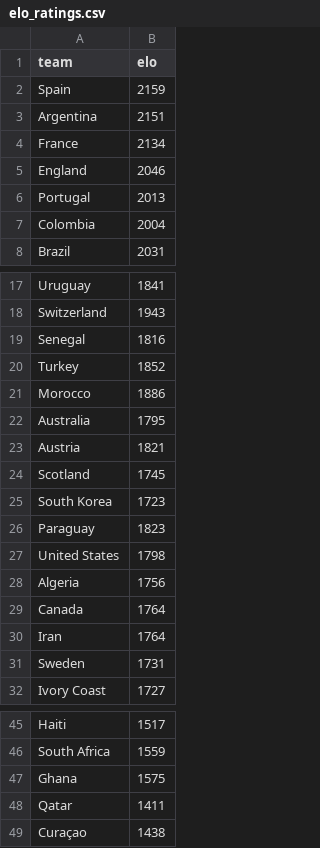
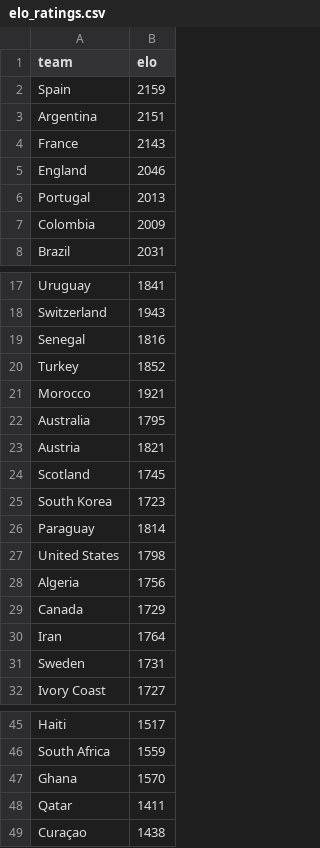
Before and after one commit to Ricosaur/worldcup-sim, a CSV file: data/elo_ratings.csv, drawn as a sheet; only a part is shown, gaps mark what is left out.

```diff
--- a/data/elo_ratings.csv
+++ b/data/elo_ratings.csv
@@ -3,6 +3,6 @@ Spain,2159
 Argentina,2151
-France,2134
+France,2143
 England,2046
 Portugal,2013
-Colombia,2004
+Colombia,2009
 Brazil,2031
@@ -20,3 +20,3 @@ Senegal,1816
 Turkey,1852
-Morocco,1886
+Morocco,1921
 Australia,1795
@@ -25,6 +25,6 @@ Scotland,1745
 South Korea,1723
-Paraguay,1823
+Paraguay,1814
 United States,1798
 Algeria,1756
-Canada,1764
+Canada,1729
 Iran,1764
@@ -46,3 +46,3 @@ Haiti,1517
 South Africa,1559
-Ghana,1575
+Ghana,1570
 Qatar,1411
```
Also changed, not shown: data/results.csv.
